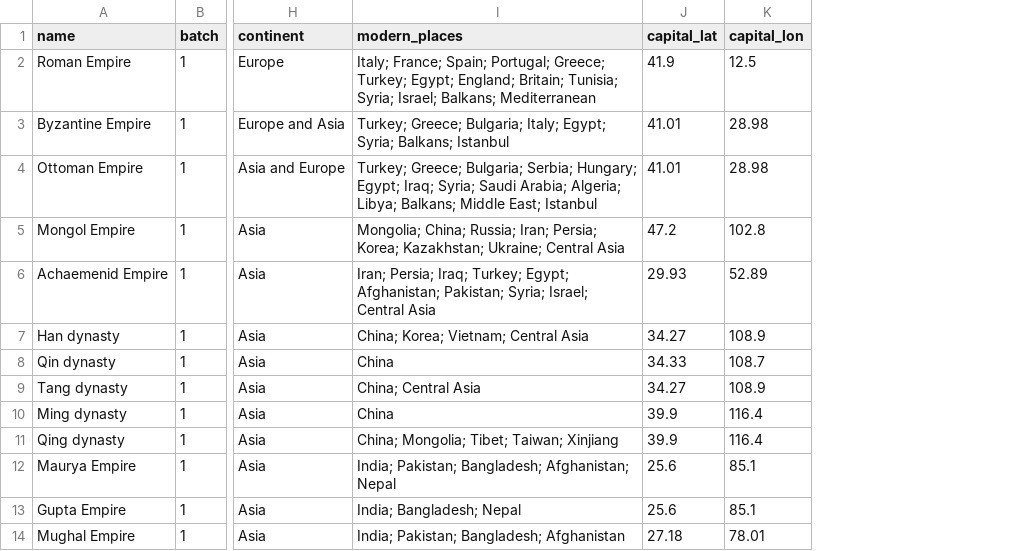
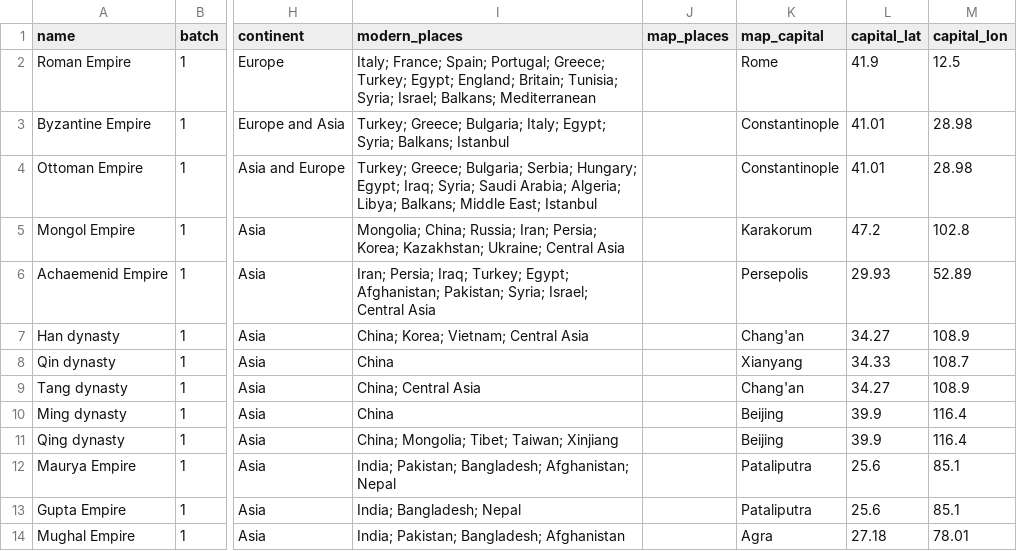
Before and after one commit to aaal4444/imperium, a CSV file: empires.csv, drawn as a sheet; only a part is shown, gaps mark what is left out; the diff names each change by its address in the sheet, - before the commit and + after, or states it on an @@ line.

```diff
--- a/empires.csv
+++ b/empires.csv
+column J (map_places), empty
+column K (map_capital), rows 2-14: Rome | Constantinople | Constantinople | Karakorum | Persepolis | Chang'an | Xianyang | Chang'an | Beijing | Beijing | Pataliputra | Pataliputra | Agra
```
Also changed, not shown: 4 other files.
